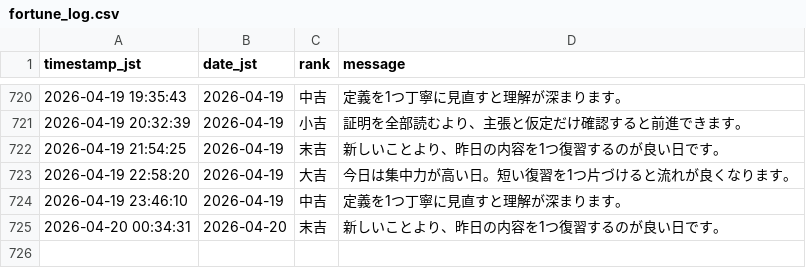
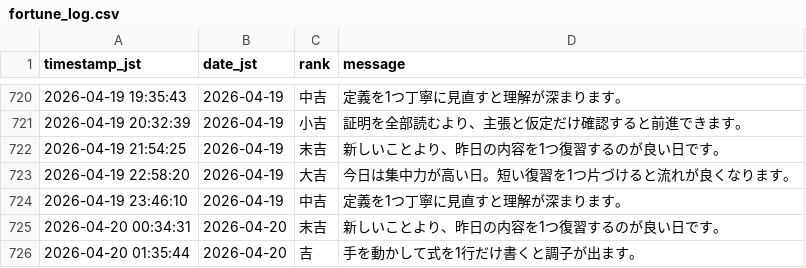
Before and after one commit to aimathstats/auto_repo, a CSV file: logs/fortune_log.csv, drawn as a sheet; only a part is shown, gaps mark what is left out.

```diff
--- a/logs/fortune_log.csv
+++ b/logs/fortune_log.csv
@@ -725 +725,2 @@ timestamp_jst,date_jst,rank,message
 2026-04-20 00:34:31,2026-04-20,末吉,新しいことより、昨日の内容を1つ復習するのが良い日です。
+2026-04-20 01:35:44,2026-04-20,吉,手を動かして式を1行だけ書くと調子が出ます。
```
Also changed, not shown: 1 other file.
